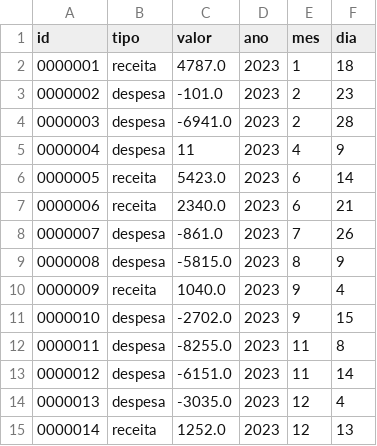
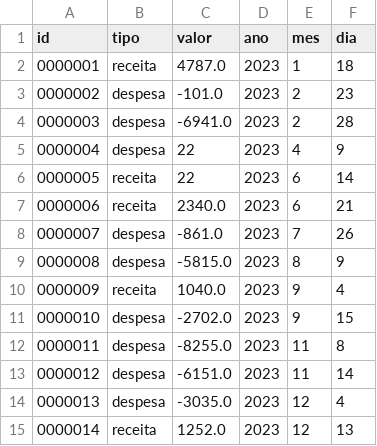
Before and after one commit to mayjulianap/Santander-Coders-2023-ED, a CSV file: projeto_LPII/database/movimentacoes.csv, drawn as a sheet.

```diff
--- a/projeto_LPII/database/movimentacoes.csv
+++ b/projeto_LPII/database/movimentacoes.csv
@@ -4,4 +4,4 @@ id,tipo,valor,ano,mes,dia
 0000003,despesa,-6941.0,2023,2,28
-0000004,despesa,11,2023,4,9
-0000005,receita,5423.0,2023,6,14
+0000004,despesa,22,2023,4,9
+0000005,receita,22,2023,6,14
 0000006,receita,2340.0,2023,6,21
```
Also changed, not shown: projeto_LPII/database/investimentos.csv, 5 other files.
